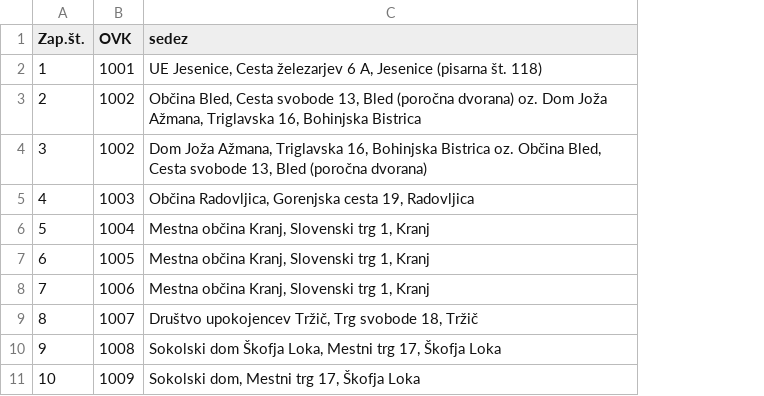
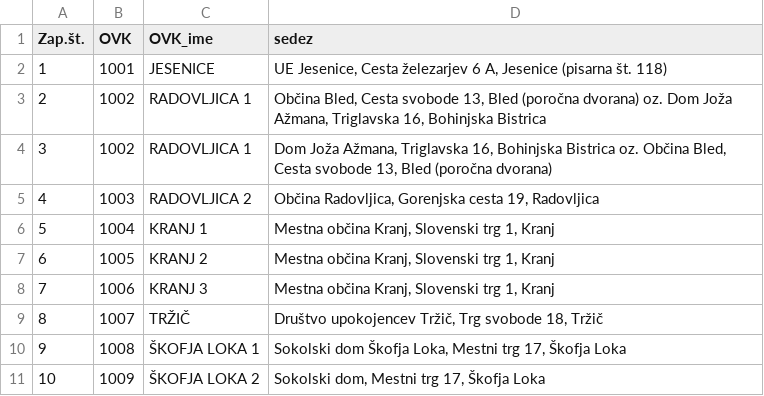
Before and after one commit to stefanb/zv1g-zemljevid-volisc, a CSV file: seznam-volisc-predcasno-zv1g.csv, drawn as a sheet; only a part is shown; the diff names each change by its address in the sheet, - before the commit and + after, or states it on an @@ line.

Commit message:
using latest pdf
https://www.dvk-rs.si/files/files/Seznam-volisc-za-predcasno-glasovanje_stanje-18.6.2021.pdf linked on https://www.dvk-rs.si/index.php/si/strani/seznama-volisc-za-predcasno-glasovanje-in-omnia

```diff
--- a/seznam-volisc-predcasno-zv1g.csv
+++ b/seznam-volisc-predcasno-zv1g.csv
+column C (OVK_ime), rows 2-11: JESENICE | RADOVLJICA 1 | RADOVLJICA 1 | RADOVLJICA 2 | KRANJ 1 | KRANJ 2 | KRANJ 3 | TRŽIČ | ŠKOFJA LOKA 1 | ŠKOFJA LOKA 2
```
Also changed, not shown: 2 other files.
